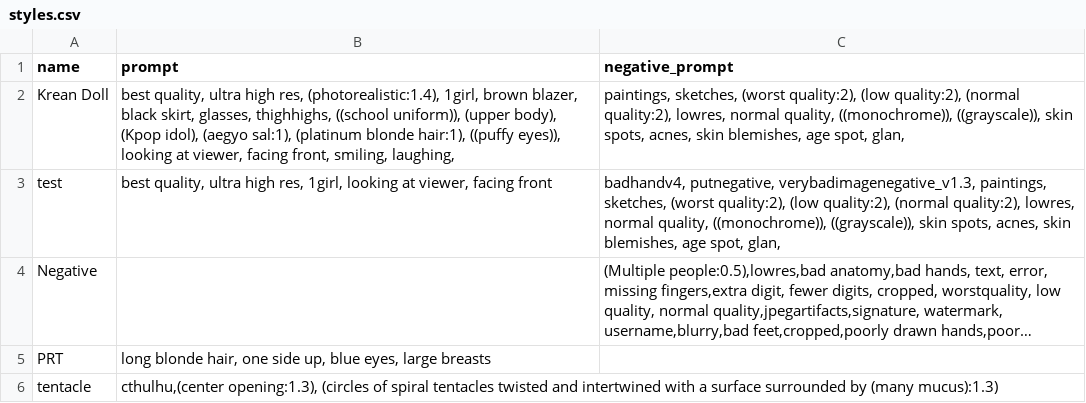
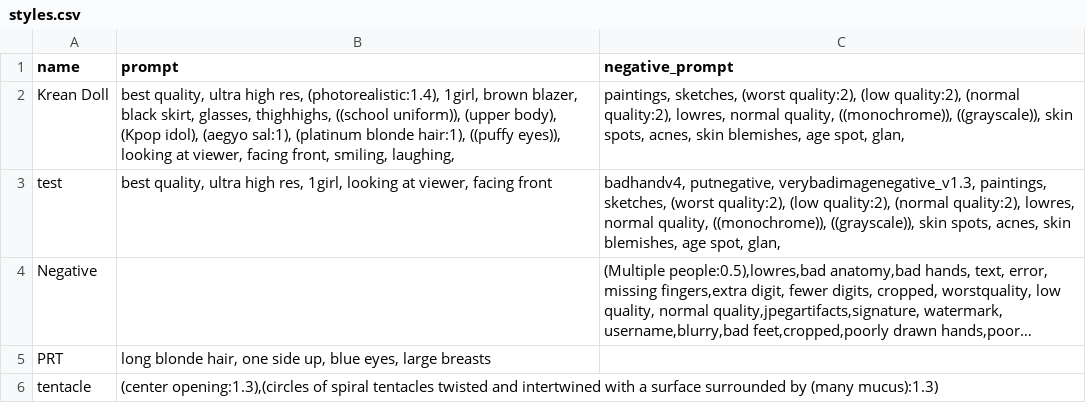
Before and after one commit to gluttony-10/1, a CSV file: styles.csv, drawn as a sheet; long unchanged cells end in …; the diff names each change by its address in the sheet, - before the commit and + after, or states it on an @@ line.

Commit message:
Update styles.csv

```diff
--- a/styles.csv
+++ b/styles.csv
-B6 (prompt): cthulhu,(center opening:1.3), (circles of spiral…
+B6 (prompt): (center opening:1.3),(circles of spiral…
```
